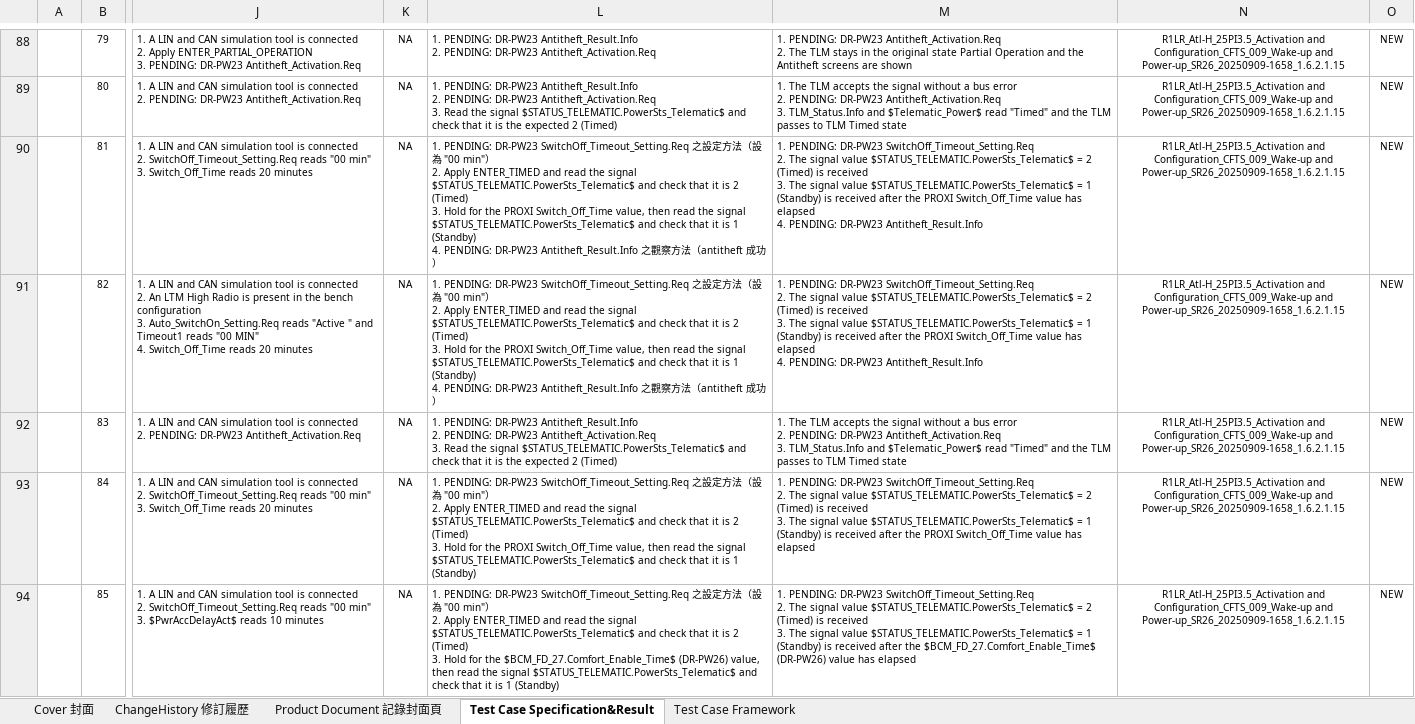
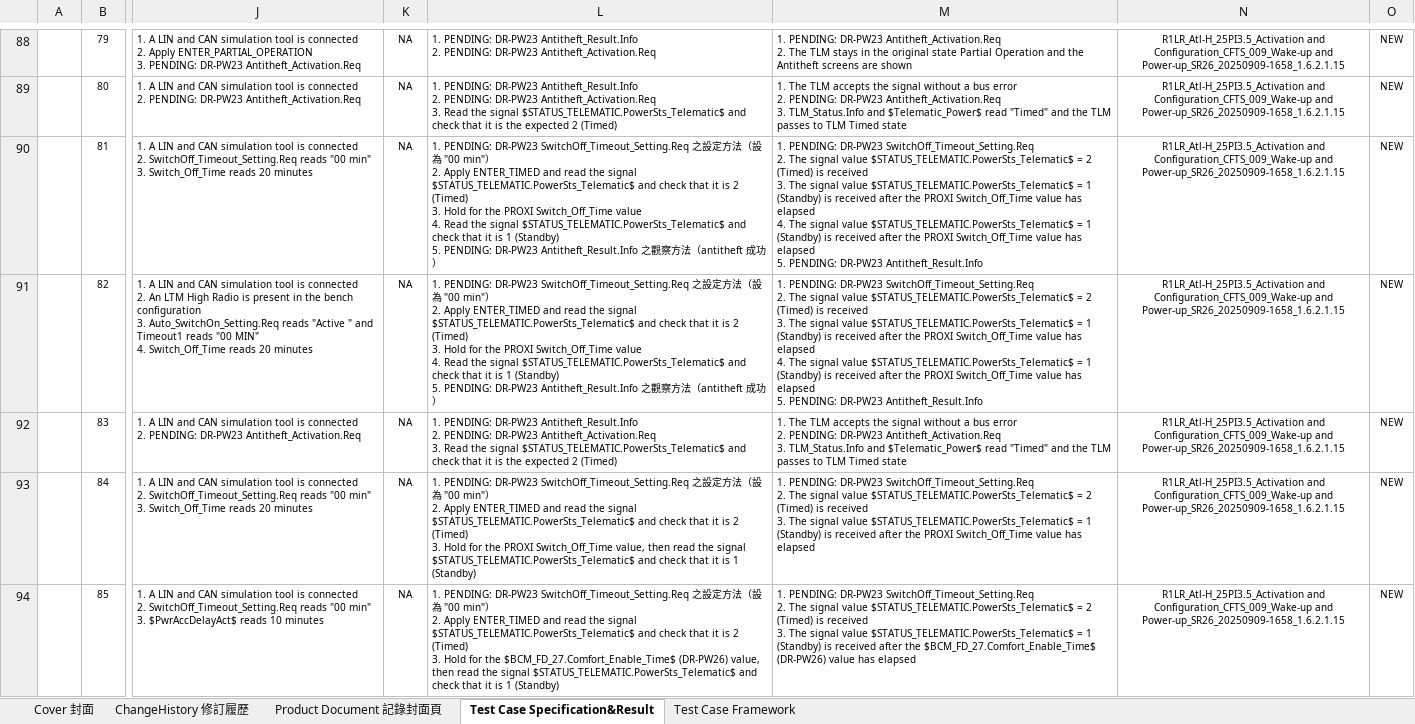
Before and after one commit to peihe07/TC_Generator, an Excel workbook: features/power/delivered/pm_73.xlsx, sheet Test Case Specification&Result, drawn as a sheet; only a part is shown, gaps mark what is left out; values as stored, in another font and other column widths than the file's, no borders; charts and pictures and conditional formats not drawn; ↵ is a line break in a cell; the diff covers the shown part only; the diff names each change by its address in the sheet, - before the commit and + after, or states it on an @@ line.

Commit message:
feat(power): authorized cleanup - placeholders to zero, G257 split, delivered
Pei authorized the execution layer to finish the two blockers directly.

- station4-2: all 15 <STATE> assigned from each TC's own verbatim test_item or
  an existing ruling. Placeholders 120 -> 0. Three stay PENDING because the spec
  genuinely does not say (-178 BODY ON has two branches, -122 Suspend-to-RAM,
  -279 INIT is not in VAL_ 1470)
- G257: conservative splitter cuts only at comma-joined coordinations, so the
  Read-and-check atom from R-P354(a) stays whole and IN 5.5 keeps its verifier.
  153 -> 47 steps (5.7% of 827). The remaining 47 have no clean cut point and
  R-P366(b) forbids trimming data to fit, so they stand
- G257 now treats a non-final step carrying 'check' as a verification step
  (18 words) rather than 5.2A setup (12) - stated as an explicit assumption for
  the analysis layer to ratify
- splitting orphaned five subjects; refilled with named elements, G245 back to 0.
  -119/-120 ER rewritten step-by-step to restore 1:1
- final gates: G245/G250/G247/G256/placeholders all 0, Proc-ER 1:1 exact,
  G251 3 (class (c)), G249 10 (type (b)), G257 47 residual
- delivery set regenerated; copied to the customer folder as _20260830.xlsx,
  byte-identical to delivered/pm_73.xlsx
- did NOT delete _20260824.xlsx (deletion is Pei's call per 74 B-7) and cannot
  send the DRs

```diff
--- a/features/power/delivered/pm_73.xlsx (sheet Test Case Specification&Result)
+++ b/features/power/delivered/pm_73.xlsx (sheet Test Case Specification&Result)
-L90:L91: …PROXI Switch_Off_Time value, then read the signal $STATUS_TELEMATIC.PowerSts_Telematic$ and check that it is 1 (Standby) ↵ 4. PENDING: DR-PW23…
+L90:L91: …PROXI Switch_Off_Time value ↵ 4. Read the signal $STATUS_TELEMATIC.PowerSts_Telematic$ and check that it is 1 (Standby) ↵ 5. PENDING: DR-PW23…
-M90:M91: …elapsed ↵ 4. PENDING: DR-PW23…
+M90:M91: …elapsed ↵ 4. The signal value $STATUS_TELEMATIC.PowerSts_Telematic$ = 1 (Standby) is received after the PROXI Switch_Off_Time value has elapsed ↵ 5. PENDING: DR-PW23…
```
Also changed, not shown: 100 edited cells elsewhere in this sheet, 14 other files.
